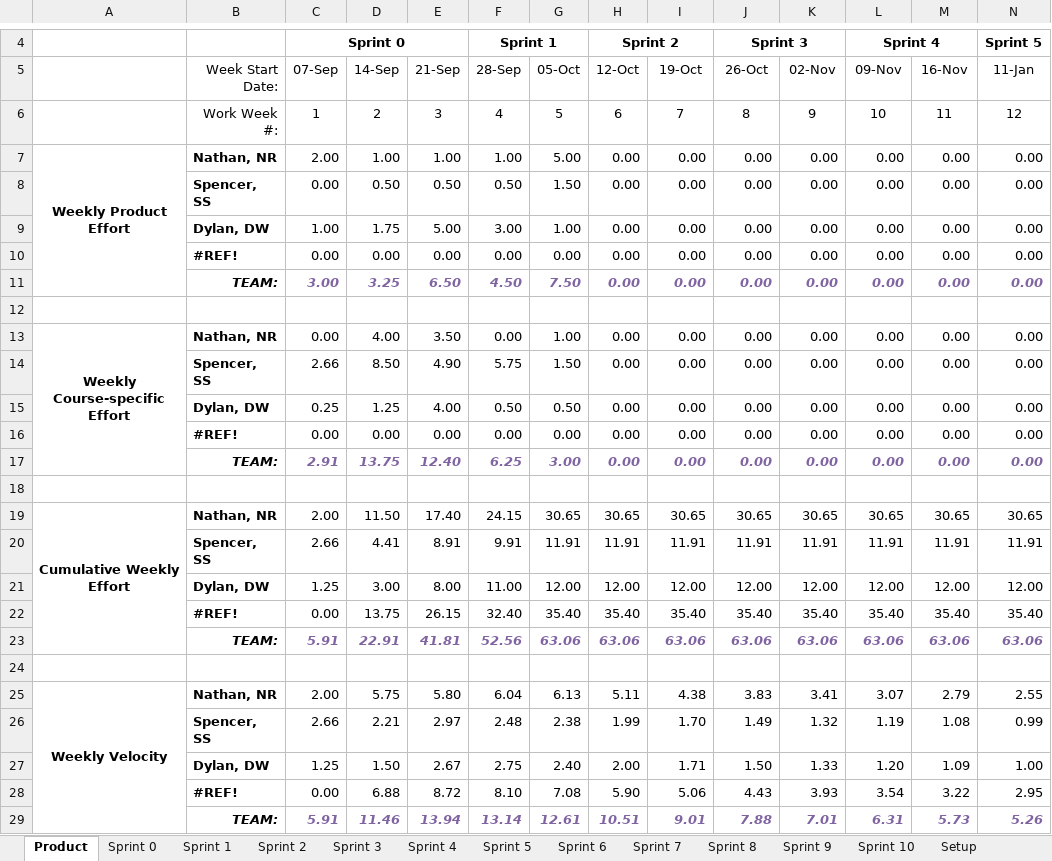
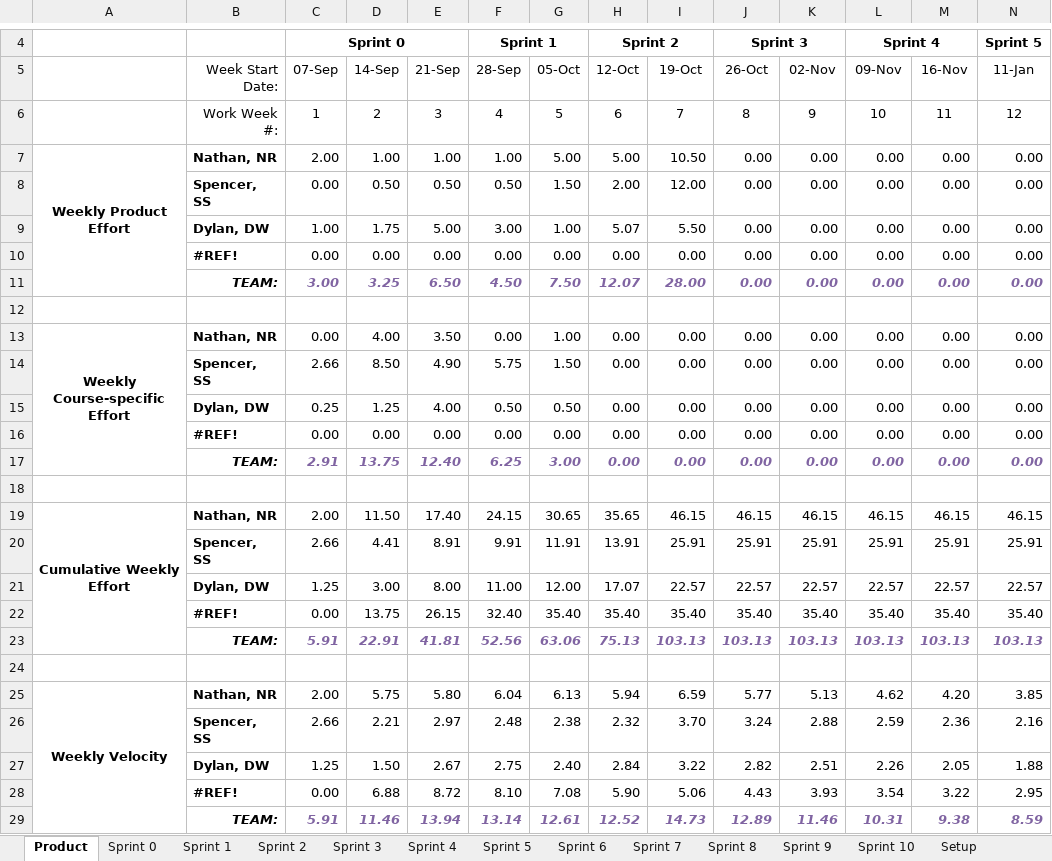
Before and after one commit to spesmit/hotspotter, an Excel workbook: Management/TeamEffort.xlsm, sheet Product, drawn as a sheet; only a part is shown, gaps mark what is left out; values as stored, in another font and other column widths than the file's, no borders; charts and pictures not drawn; removed rows and columns are numbered as before the commit, all else as after; rows hold the shown columns only; the diff names each change by its address in the sheet, - before the commit and + after, or states it on an @@ line.

Commit message:
Update master timesheet

```diff
--- a/Management/TeamEffort.xlsm (sheet Product)
+++ b/Management/TeamEffort.xlsm (sheet Product)
-H7 (12-Oct): 0.00
+H7 (12-Oct): 5.00
-I7 (19-Oct): 0.00
+I7 (19-Oct): 10.50
-H8 (12-Oct): 0.00
+H8 (12-Oct): 2.00
-I8 (19-Oct): 0.00
+I8 (19-Oct): 12.00
-H9 (12-Oct): 0.00
+H9 (12-Oct): 5.07
-I9 (19-Oct): 0.00
+I9 (19-Oct): 5.50
-H11 (12-Oct): 0.00
+H11 (12-Oct): 12.07
-I11 (19-Oct): 0.00
+I11 (19-Oct): 28.00
-row 19: Cumulative Weekly Effort | Nathan, NR | 2.00 | 11.50 | 17.40 | 24.15 | 30.65 | 30.65 | 30.65 | 30.65 | 30.65 | 30.65 | 30.65 | 30.65
-row 20:  | Spencer, SS | 2.66 | 4.41 | 8.91 | 9.91 | 11.91 | 11.91 | 11.91 | 11.91 | 11.91 | 11.91 | 11.91 | 11.91
-row 21:  | Dylan, DW | 1.25 | 3.00 | 8.00 | 11.00 | 12.00 | 12.00 | 12.00 | 12.00 | 12.00 | 12.00 | 12.00 | 12.00
+row 19: Cumulative Weekly Effort | Nathan, NR | 2.00 | 11.50 | 17.40 | 24.15 | 30.65 | 35.65 | 46.15 | 46.15 | 46.15 | 46.15 | 46.15 | 46.15
+row 20:  | Spencer, SS | 2.66 | 4.41 | 8.91 | 9.91 | 11.91 | 13.91 | 25.91 | 25.91 | 25.91 | 25.91 | 25.91 | 25.91
+row 21:  | Dylan, DW | 1.25 | 3.00 | 8.00 | 11.00 | 12.00 | 17.07 | 22.57 | 22.57 | 22.57 | 22.57 | 22.57 | 22.57
-row 23:  | TEAM: | 5.91 | 22.91 | 41.81 | 52.56 | 63.06 | 63.06 | 63.06 | 63.06 | 63.06 | 63.06 | 63.06 | 63.06
+row 23:  | TEAM: | 5.91 | 22.91 | 41.81 | 52.56 | 63.06 | 75.13 | 103.13 | 103.13 | 103.13 | 103.13 | 103.13 | 103.13
-row 25: Weekly Velocity | Nathan, NR | 2.00 | 5.75 | 5.80 | 6.04 | 6.13 | 5.11 | 4.38 | 3.83 | 3.41 | 3.07 | 2.79 | 2.55
-row 26:  | Spencer, SS | 2.66 | 2.21 | 2.97 | 2.48 | 2.38 | 1.99 | 1.70 | 1.49 | 1.32 | 1.19 | 1.08 | 0.99
-row 27:  | Dylan, DW | 1.25 | 1.50 | 2.67 | 2.75 | 2.40 | 2.00 | 1.71 | 1.50 | 1.33 | 1.20 | 1.09 | 1.00
+row 25: Weekly Velocity | Nathan, NR | 2.00 | 5.75 | 5.80 | 6.04 | 6.13 | 5.94 | 6.59 | 5.77 | 5.13 | 4.62 | 4.20 | 3.85
+row 26:  | Spencer, SS | 2.66 | 2.21 | 2.97 | 2.48 | 2.38 | 2.32 | 3.70 | 3.24 | 2.88 | 2.59 | 2.36 | 2.16
+row 27:  | Dylan, DW | 1.25 | 1.50 | 2.67 | 2.75 | 2.40 | 2.84 | 3.22 | 2.82 | 2.51 | 2.26 | 2.05 | 1.88
-row 29:  | TEAM: | 5.91 | 11.46 | 13.94 | 13.14 | 12.61 | 10.51 | 9.01 | 7.88 | 7.01 | 6.31 | 5.73 | 5.26
+row 29:  | TEAM: | 5.91 | 11.46 | 13.94 | 13.14 | 12.61 | 12.52 | 14.73 | 12.89 | 11.46 | 10.31 | 9.38 | 8.59
```
Also changed, not shown: sheet Sprint 2, sheet Sprint 3, charts or pictures.
